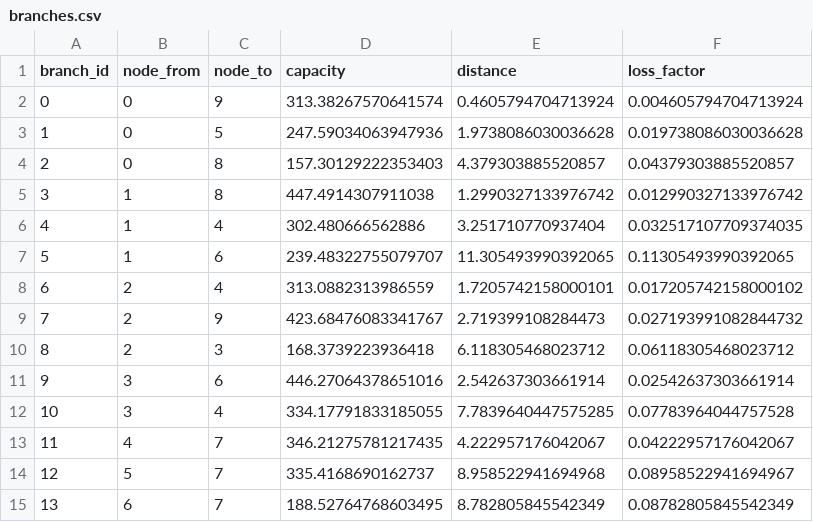
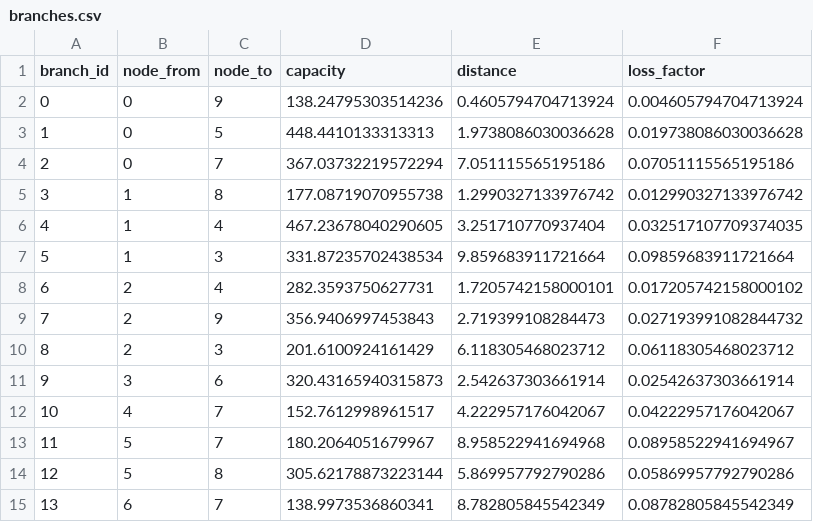
Before and after one commit to TinusAlsos/specialization_project, a CSV file: market_clearing_quick/data/branches.csv, drawn as a sheet.

```diff
--- a/market_clearing_quick/data/branches.csv
+++ b/market_clearing_quick/data/branches.csv
@@ -1,15 +1,15 @@
 branch_id,node_from,node_to,capacity,distance,loss_factor
-0,0,9,313.38267570641574,0.4605794704713924,0.004605794704713924
-1,0,5,247.59034063947936,1.9738086030036628,0.019738086030036628
-2,0,8,157.30129222353403,4.379303885520857,0.04379303885520857
-3,1,8,447.4914307911038,1.2990327133976742,0.012990327133976742
-4,1,4,302.480666562886,3.251710770937404,0.032517107709374035
-5,1,6,239.48322755079707,11.305493990392065,0.11305493990392065
-6,2,4,313.0882313986559,1.7205742158000101,0.017205742158000102
-7,2,9,423.68476083341767,2.719399108284473,0.027193991082844732
-8,2,3,168.3739223936418,6.118305468023712,0.06118305468023712
-9,3,6,446.27064378651016,2.542637303661914,0.02542637303661914
-10,3,4,334.17791833185055,7.7839640447575285,0.07783964044757528
-11,4,7,346.21275781217435,4.222957176042067,0.04222957176042067
-12,5,7,335.4168690162737,8.958522941694968,0.08958522941694967
-13,6,7,188.52764768603495,8.782805845542349,0.08782805845542349
+0,0,9,138.24795303514236,0.4605794704713924,0.004605794704713924
+1,0,5,448.4410133313313,1.9738086030036628,0.019738086030036628
+2,0,7,367.03732219572294,7.051115565195186,0.07051115565195186
+3,1,8,177.08719070955738,1.2990327133976742,0.012990327133976742
+4,1,4,467.23678040290605,3.251710770937404,0.032517107709374035
+5,1,3,331.87235702438534,9.859683911721664,0.09859683911721664
+6,2,4,282.3593750627731,1.7205742158000101,0.017205742158000102
+7,2,9,356.9406997453843,2.719399108284473,0.027193991082844732
+8,2,3,201.6100924161429,6.118305468023712,0.06118305468023712
+9,3,6,320.43165940315873,2.542637303661914,0.02542637303661914
+10,4,7,152.7612998961517,4.222957176042067,0.04222957176042067
+11,5,7,180.2064051679967,8.958522941694968,0.08958522941694967
+12,5,8,305.62178873223144,5.869957792790286,0.05869957792790286
+13,6,7,138.9973536860341,8.782805845542349,0.08782805845542349
```
Also changed, not shown: market_clearing_quick/data/generators.csv, market_clearing_quick/data/hourly_demand.csv, 7 other files.
